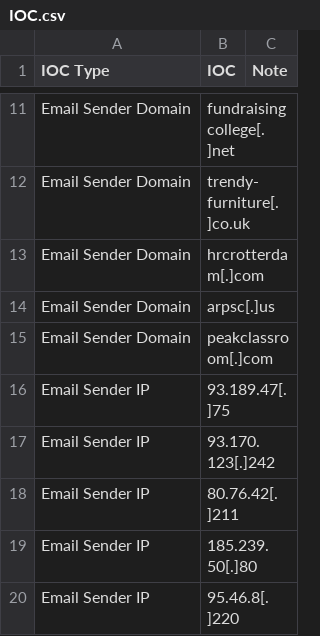
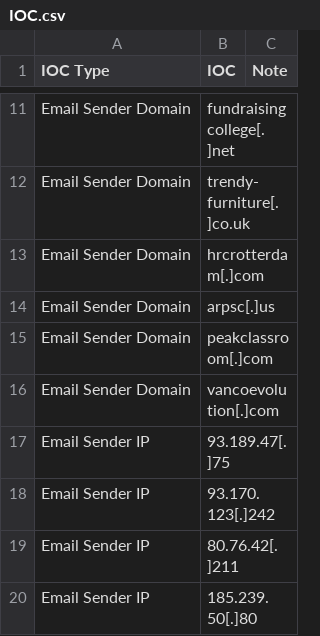
Before and after one commit to sophos-cybersecurity/BazaarLoader-ThreatHunt, a CSV file: IOC.csv, drawn as a sheet; only a part is shown, gaps mark what is left out; the shorter side is filled out with more unchanged rows.

Commit message:
Update IOC.csv

```diff
--- a/IOC.csv
+++ b/IOC.csv
@@ -15,2 +15,3 @@ Email Sender Domain,arpsc[.]us,
 Email Sender Domain,peakclassroom[.]com,
+Email Sender Domain, vancoevolution[.]com,
 Email Sender IP,	93.189.47[.]75,
```
